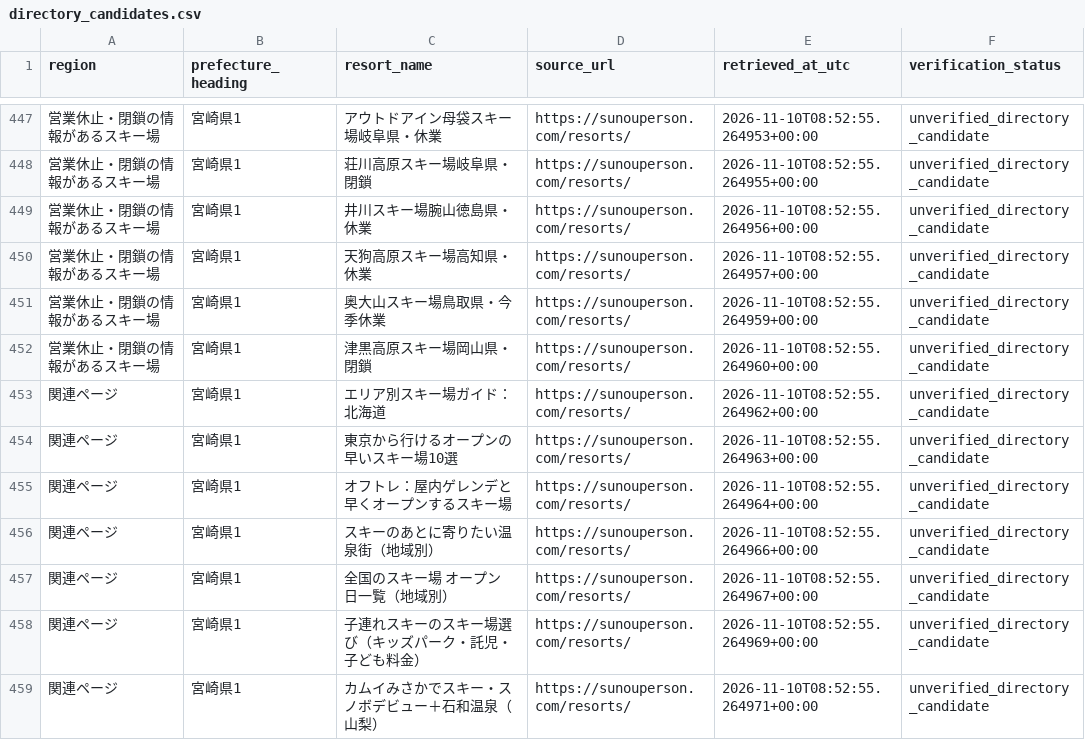
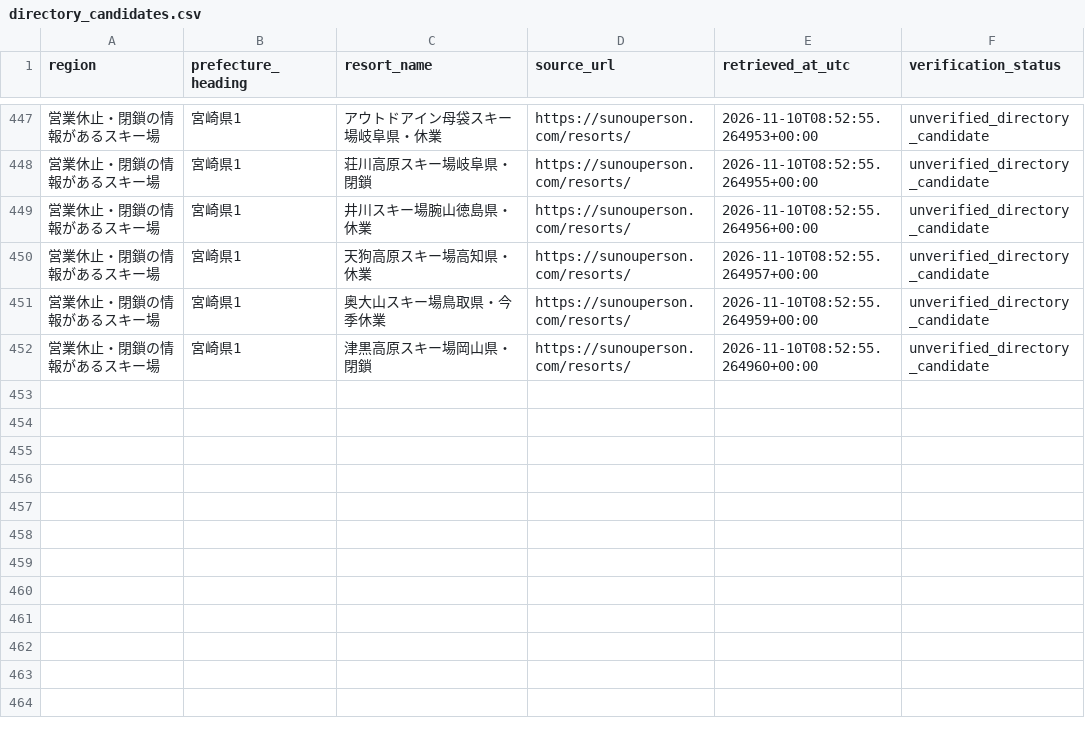
Before and after one commit to kawazoets/Japan-Ski-Climate-Land-Value, a CSV file: data/directory_candidates.csv, drawn as a sheet; only a part is shown, gaps mark what is left out; the diff names each change by its address in the sheet, - before the commit and + after, or states it on an @@ line.

Commit message:
Remove seven editorial navigation links from the source resort candidate index

```diff
--- a/data/directory_candidates.csv
+++ b/data/directory_candidates.csv
-row 453: 関連ページ | 宮崎県1 | エリア別スキー場ガイド：北海道 | https://sunouperson.com/resorts/ | 2026-11-10T08:52:55.264962+00:00 | unverified_directory_candidate
-row 454: 関連ページ | 宮崎県1 | 東京から行けるオープンの早いスキー場10選 | https://sunouperson.com/resorts/ | 2026-11-10T08:52:55.264963+00:00 | unverified_directory_candidate
-row 455: 関連ページ | 宮崎県1 | オフトレ：屋内ゲレンデと早くオープンするスキー場 | https://sunouperson.com/resorts/ | 2026-11-10T08:52:55.264964+00:00 | unverified_directory_candidate
-row 456: 関連ページ | 宮崎県1 | スキーのあとに寄りたい温泉街（地域別） | https://sunouperson.com/resorts/ | 2026-11-10T08:52:55.264966+00:00 | unverified_directory_candidate
-row 457: 関連ページ | 宮崎県1 | 全国のスキー場 オープン日一覧（地域別） | https://sunouperson.com/resorts/ | 2026-11-10T08:52:55.264967+00:00 | unverified_directory_candidate
-row 458: 関連ページ | 宮崎県1 | 子連れスキーのスキー場選び（キッズパーク・託児・子ども料金） | https://sunouperson.com/resorts/ | 2026-11-10T08:52:55.264969+00:00 | unverified_directory_candidate
-row 459: 関連ページ | 宮崎県1 | カムイみさかでスキー・スノボデビュー＋石和温泉（山梨） | https://sunouperson.com/resorts/ | 2026-11-10T08:52:55.264971+00:00 | unverified_directory_candidate
```
